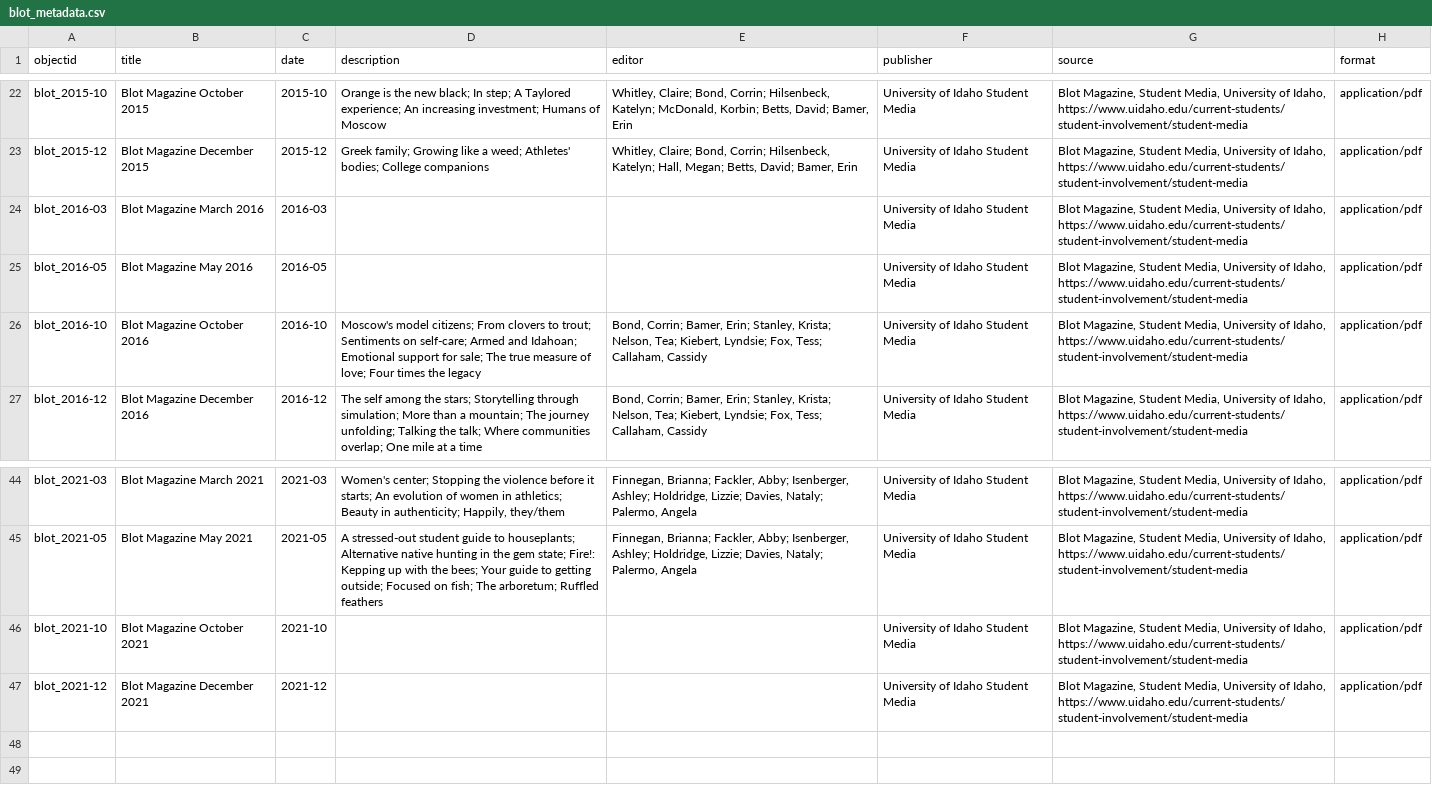
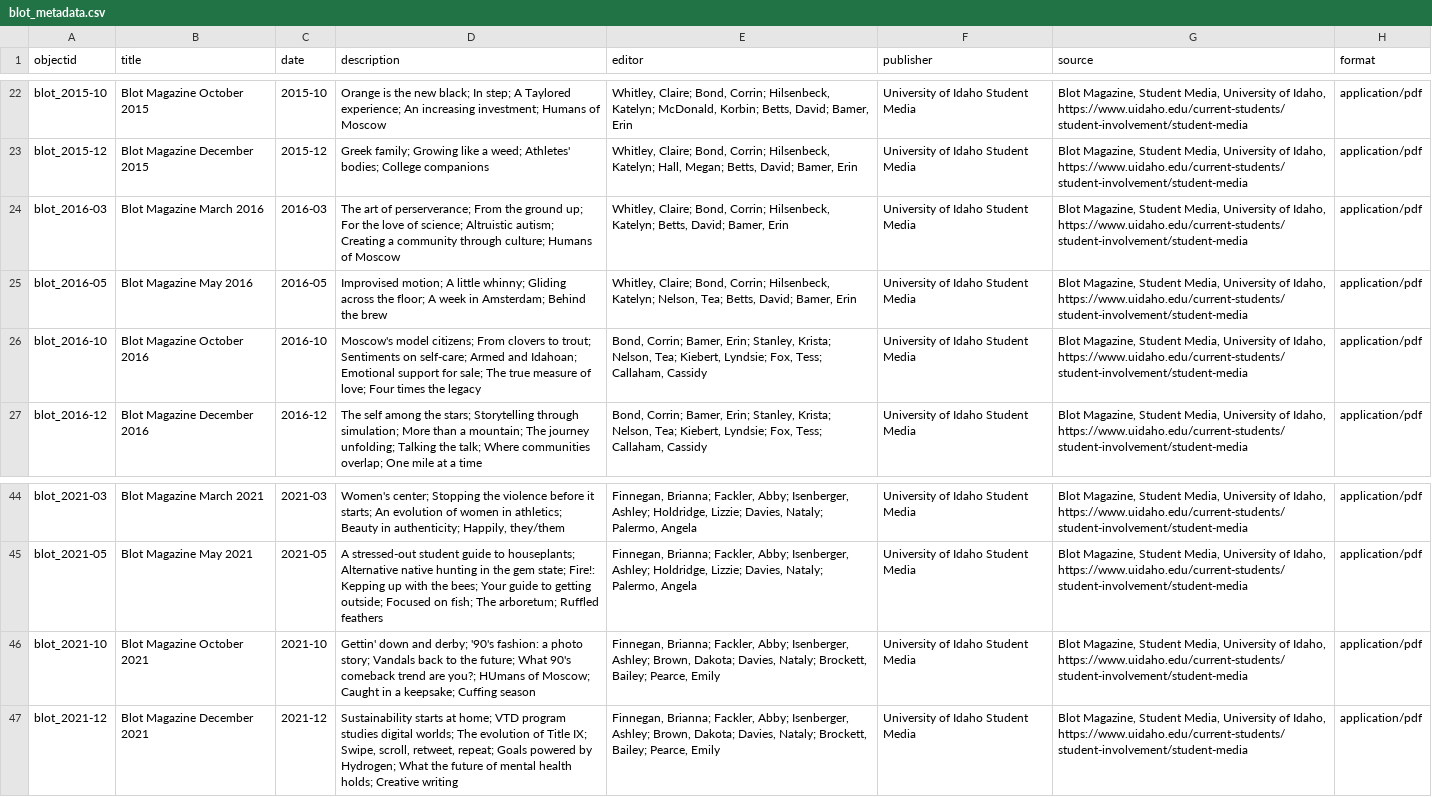
Before and after one commit to uidaholib/collectionbuilder-csv-template, a CSV file: _data/blot_metadata.csv, drawn as a sheet; only a part is shown, gaps mark what is left out; the diff names each change by its address in the sheet, - before the commit and + after, or states it on an @@ line.

Commit message:
update blot_metadata.csv

```diff
--- a/_data/blot_metadata.csv
+++ b/_data/blot_metadata.csv
-D24 (description): (empty)
+D24 (description): The art of perserverance; From the ground up; For the love of science; Altruistic autism; Creating a community through culture; Humans of Moscow
-E24 (editor): (empty)
+E24 (editor): Whitley, Claire; Bond, Corrin; Hilsenbeck, Katelyn; Betts, David; Bamer, Erin
-D25 (description): (empty)
+D25 (description): Improvised motion; A little whinny; Gliding across the floor; A week in Amsterdam; Behind the brew
-E25 (editor): (empty)
+E25 (editor): Whitley, Claire; Bond, Corrin; Hilsenbeck, Katelyn; Nelson, Tea; Betts, David; Bamer, Erin
-D46 (description): (empty)
+D46 (description): Gettin' down and derby; '90's fashion: a photo story; Vandals back to the future; What 90's comeback trend are you?; HUmans of Moscow; Caught in a keepsake; Cuffing season
-E46:E47 (editor): (empty)
+E46:E47 (editor): Finnegan, Brianna; Fackler, Abby; Isenberger, Ashley; Brown, Dakota; Davies, Nataly; Brockett, Bailey; Pearce, Emily
-D47 (description): (empty)
+D47 (description): Sustainability starts at home; VTD program studies digital worlds; The evolution of Title IX; Swipe, scroll, retweet, repeat; Goals powered by Hydrogen; What the future of mental health holds; Creative writing
```
